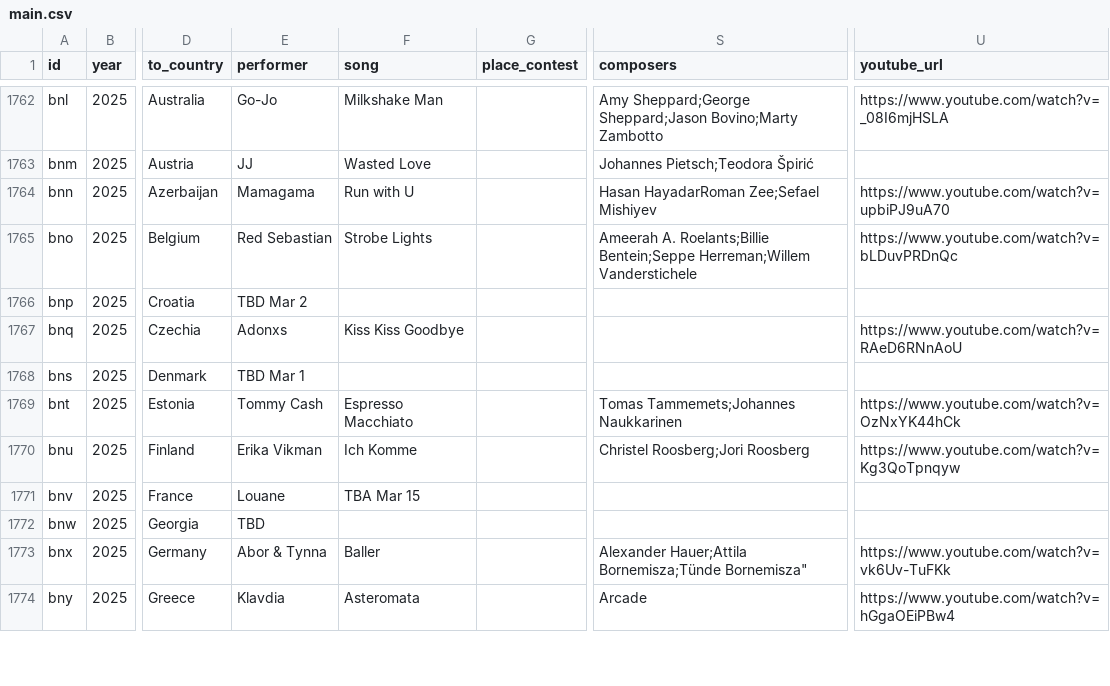
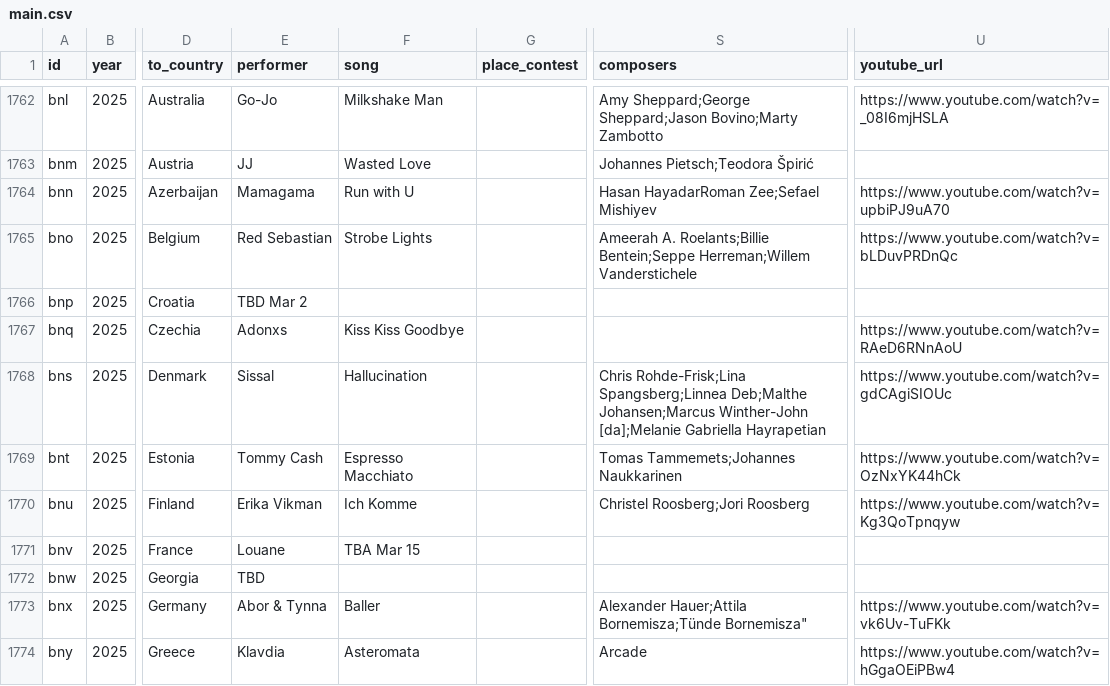
Before and after one commit to jekrch/eurovision-ranker, a CSV file: main.csv, drawn as a sheet; only a part is shown, gaps mark what is left out; the diff names each change by its address in the sheet, - before the commit and + after, or states it on an @@ line.

```diff
--- a/main.csv
+++ b/main.csv
-E1768 (performer): TBD Mar 1
+E1768 (performer): Sissal
-F1768 (song): (empty)
+F1768 (song): Hallucination
-S1768 (composers): (empty)
+S1768 (composers): Chris Rohde-Frisk;Lina Spangsberg;Linnea Deb;Malthe Johansen;Marcus Winther-John [da];Melanie Gabriella Hayrapetian
-U1768 (youtube_url): (empty)
+U1768 (youtube_url): https://www.youtube.com/watch?v=gdCAgiSIOUc
```
Also changed, not shown: 1 other file.
